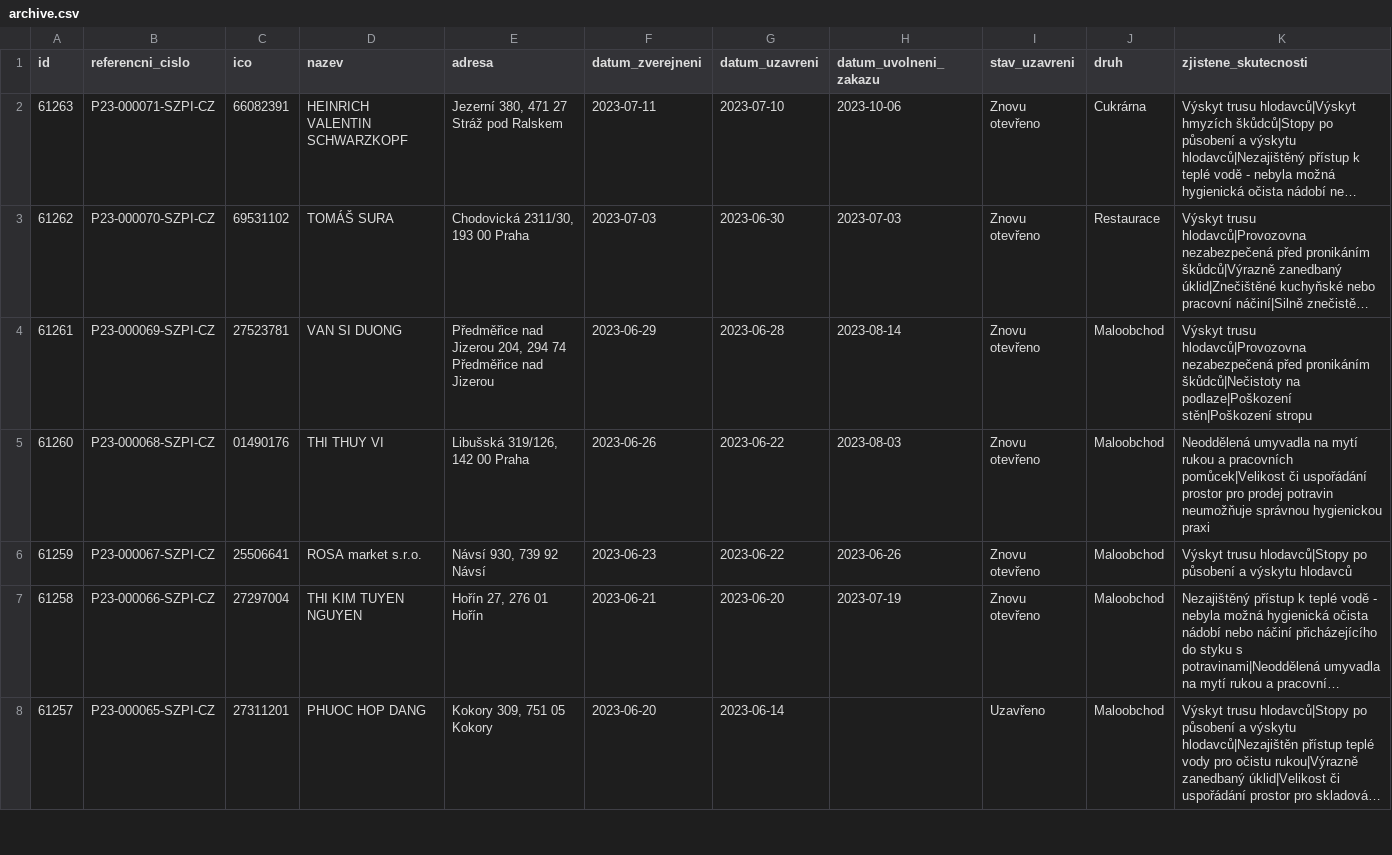
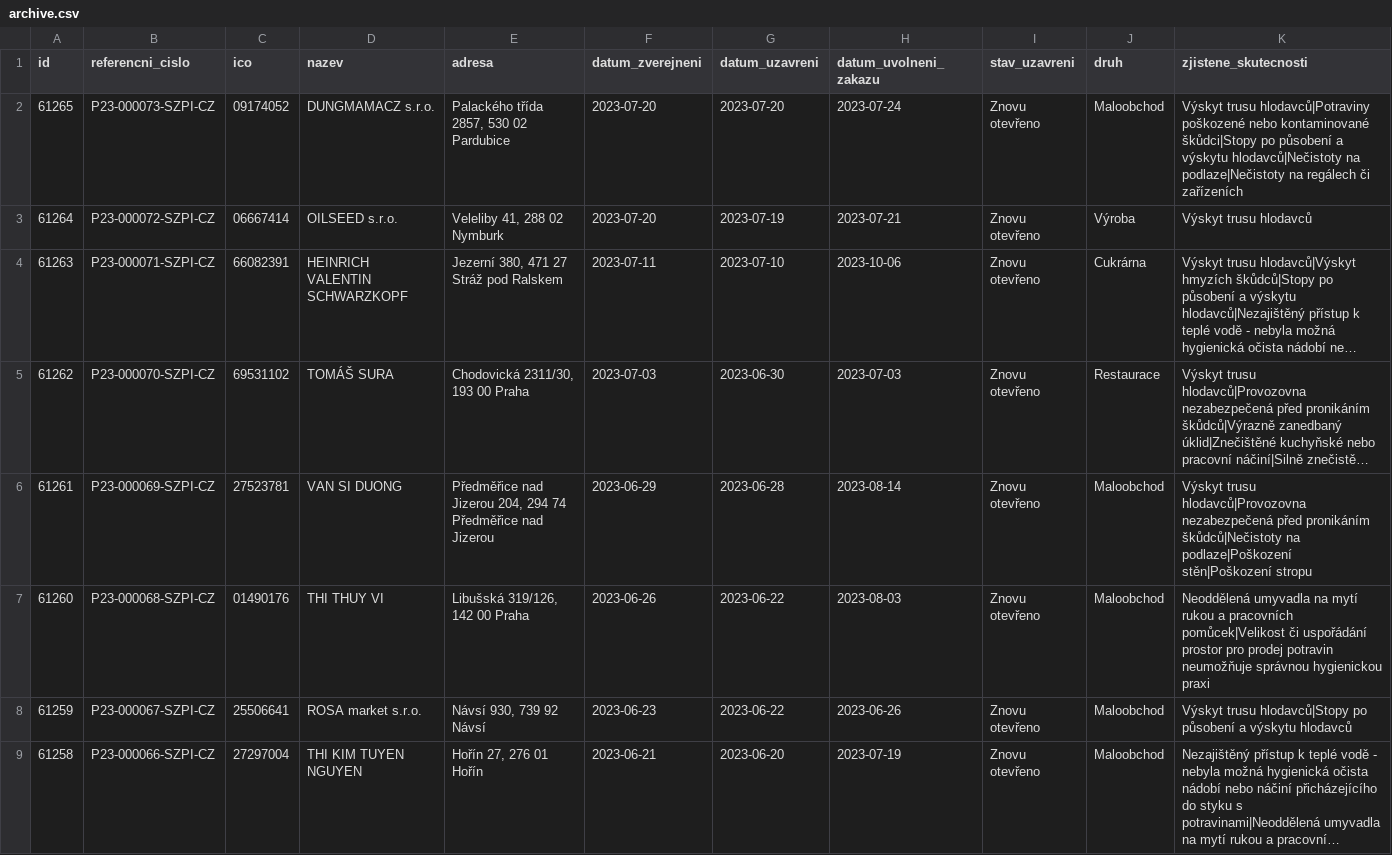
Before and after one commit to jandolezal/potraviny, a CSV file: data/archive.csv, drawn as a sheet; only a part is shown; the shorter side is filled out with more unchanged rows; long unchanged cells end in …; the diff names each change by its address in the sheet, - before the commit and + after, or states it on an @@ line.

```diff
--- a/data/archive.csv
+++ b/data/archive.csv
+row 2: 61265 | P23-000073-SZPI-CZ | 09174052 | DUNGMAMACZ s.r.o. | Palackého třída 2857, 530 02 Pardubice | 2023-07-20 | 2023-07-20 | 2023-07-24 | Znovu otevřeno | Maloobchod | Výskyt trusu hlodavců|Potraviny poškozené nebo kontaminované škůdci|Stopy po působení a výskytu hlodavců|Nečistoty na podlaze|Nečistoty na regálech či zařízeních
+row 3: 61264 | P23-000072-SZPI-CZ | 06667414 | OILSEED s.r.o. | Veleliby 41, 288 02 Nymburk | 2023-07-20 | 2023-07-19 | 2023-07-21 | Znovu otevřeno | Výroba | Výskyt trusu hlodavců
```
Also changed, not shown: data/actual.csv.
